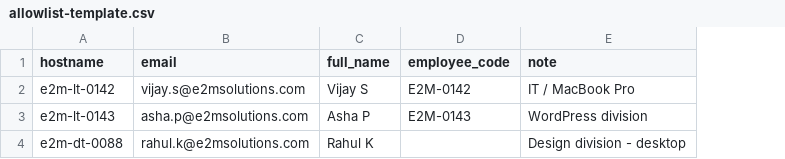
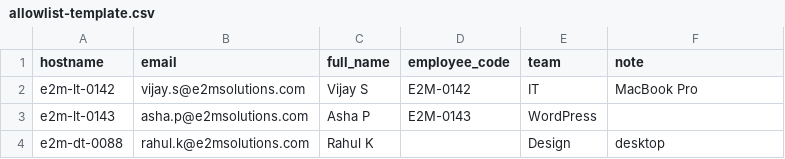
Before and after one commit to e2msolutions-it/spectra-terraform-infra, a CSV file: db-bootstrap/allowlist-template.csv, drawn as a sheet; addresses are those after the commit; the diff names each change by its address in the sheet, - before the commit and + after, or states it on an @@ line.

Commit message:
Add team divisions to allowlist import
The allowlist CSV now includes an optional team/division column and the import script creates or reuses team rows before employee records. This keeps division membership alongside the person’s machine and email in the same source file, without clearing assignments on later imports that omit the column. The import summary also reports division counts and employees without a division.

```diff
--- a/db-bootstrap/allowlist-template.csv
+++ b/db-bootstrap/allowlist-template.csv
+column E (team), rows 2-4: IT | WordPress | Design
-F2 (note): IT / MacBook Pro
+F2 (note): MacBook Pro
-F3 (note): WordPress division
+F3 (note): (empty)
-F4 (note): Design division - desktop
+F4 (note): desktop
```
Also changed, not shown: 1 other file.
